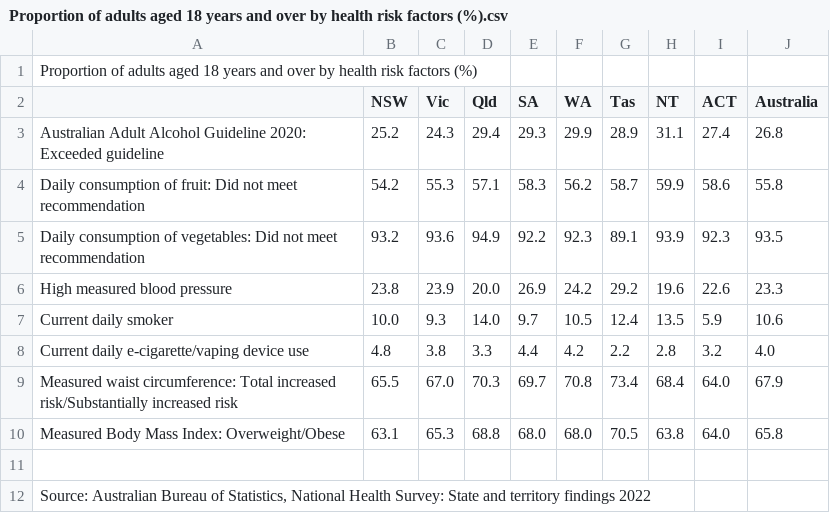
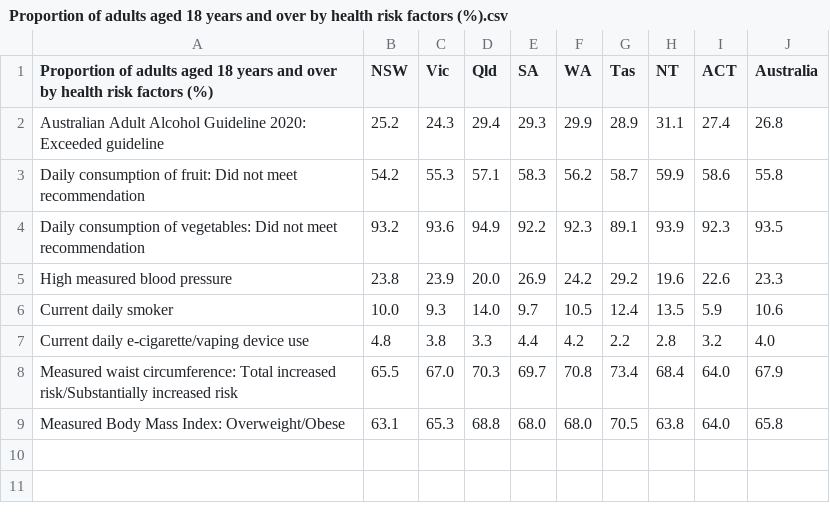
Before and after one commit to LeonMa2001/Healthsite, a CSV file: Proportion of adults aged 18 years and over by health risk factors (%).csv, drawn as a sheet; removed rows and columns are numbered as before the commit, all else as after; the diff names each change by its address in the sheet, - before the commit and + after, or states it on an @@ line.

Commit message:
Pushing data

```diff
--- a/Proportion of adults aged 18 years and over by health risk factors (%).csv
+++ b/Proportion of adults aged 18 years and over by health risk factors (%).csv
-row 1: Proportion of adults aged 18 years and over by health risk factors (%)
-A1: (empty)
+A1: Proportion of adults aged 18 years and over by health risk factors (%)
-row 11: (empty)
-row 12: Source: Australian Bureau of Statistics, National Health Survey: State and territory findings 2022
```
Also changed, not shown: 2 other files.
